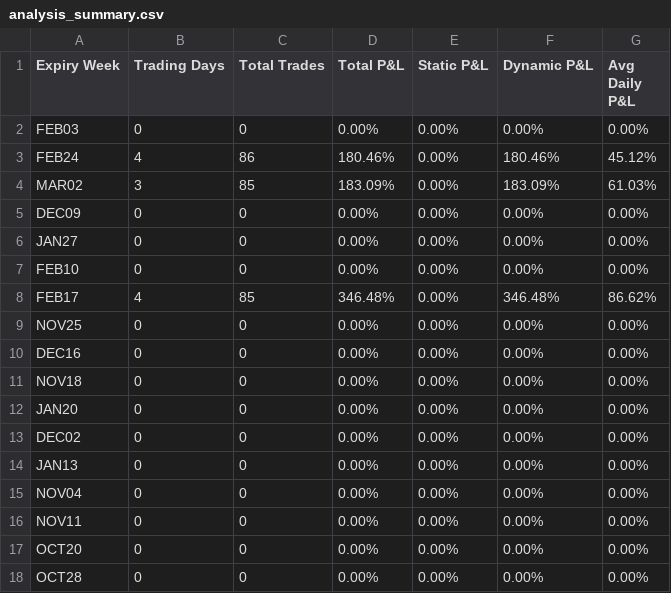
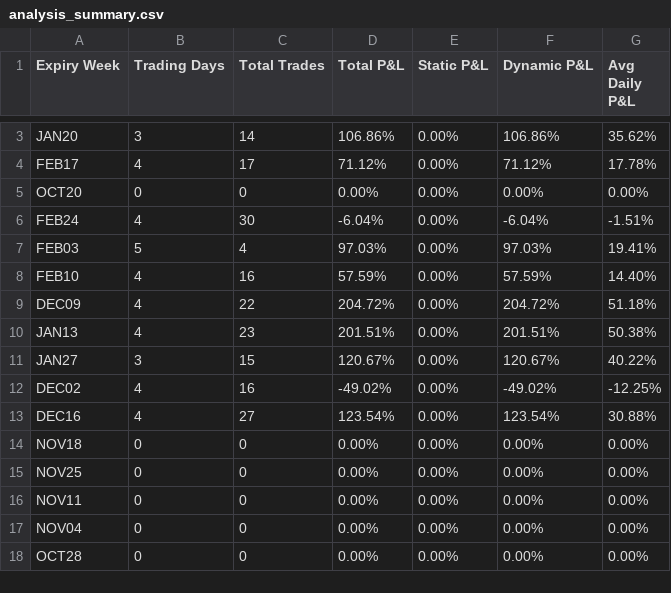
Before and after one commit to hemantsadhwani/kiteconnect_demarker, a CSV file: backtesting_st50/data/analysis_output/consolidated/analysis_summary.csv, drawn as a sheet; only a part is shown, gaps mark what is left out; the diff covers the shown part only.

```diff
--- a/backtesting_st50/data/analysis_output/consolidated/analysis_summary.csv
+++ b/backtesting_st50/data/analysis_output/consolidated/analysis_summary.csv
@@ -2,17 +3,16 @@ Expiry Week,Trading Days,Total Trades,Total P&L,Static P&L,Dynamic P&L,Avg Daily
-FEB03,0,0,0.00%,0.00%,0.00%,0.00%
-FEB24,4,86,180.46%,0.00%,180.46%,45.12%
-MAR02,3,85,183.09%,0.00%,183.09%,61.03%
-DEC09,0,0,0.00%,0.00%,0.00%,0.00%
-JAN27,0,0,0.00%,0.00%,0.00%,0.00%
-FEB10,0,0,0.00%,0.00%,0.00%,0.00%
-FEB17,4,85,346.48%,0.00%,346.48%,86.62%
+JAN20,3,14,106.86%,0.00%,106.86%,35.62%
+FEB17,4,17,71.12%,0.00%,71.12%,17.78%
+OCT20,0,0,0.00%,0.00%,0.00%,0.00%
+FEB24,4,30,-6.04%,0.00%,-6.04%,-1.51%
+FEB03,5,4,97.03%,0.00%,97.03%,19.41%
+FEB10,4,16,57.59%,0.00%,57.59%,14.40%
+DEC09,4,22,204.72%,0.00%,204.72%,51.18%
+JAN13,4,23,201.51%,0.00%,201.51%,50.38%
+JAN27,3,15,120.67%,0.00%,120.67%,40.22%
+DEC02,4,16,-49.02%,0.00%,-49.02%,-12.25%
+DEC16,4,27,123.54%,0.00%,123.54%,30.88%
+NOV18,0,0,0.00%,0.00%,0.00%,0.00%
 NOV25,0,0,0.00%,0.00%,0.00%,0.00%
-DEC16,0,0,0.00%,0.00%,0.00%,0.00%
-NOV18,0,0,0.00%,0.00%,0.00%,0.00%
-JAN20,0,0,0.00%,0.00%,0.00%,0.00%
-DEC02,0,0,0.00%,0.00%,0.00%,0.00%
-JAN13,0,0,0.00%,0.00%,0.00%,0.00%
+NOV11,0,0,0.00%,0.00%,0.00%,0.00%
 NOV04,0,0,0.00%,0.00%,0.00%,0.00%
-NOV11,0,0,0.00%,0.00%,0.00%,0.00%
-OCT20,0,0,0.00%,0.00%,0.00%,0.00%
 OCT28,0,0,0.00%,0.00%,0.00%,0.00%
```
Also changed, not shown: 1 added row elsewhere in this file, backtesting_expiry/data/analysis_output/consolidated/analysis_summary.csv, 29 other files.
